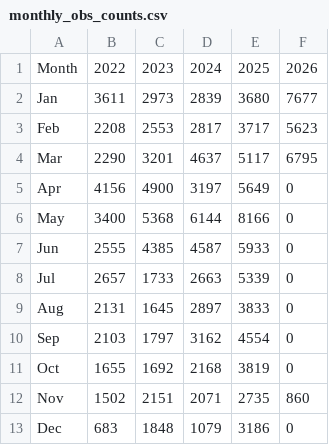
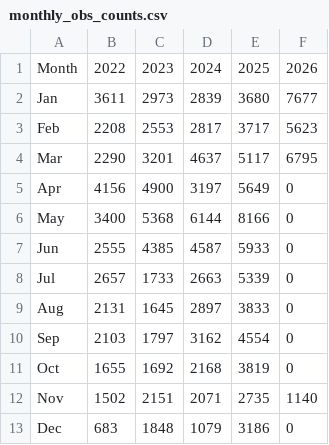
Before and after one commit to halltony/lothianbirds, a CSV file: docs/monthly_obs_counts.csv, drawn as a sheet.

```diff
--- a/docs/monthly_obs_counts.csv
+++ b/docs/monthly_obs_counts.csv
@@ -11,3 +11,3 @@ Sep,2103,1797,3162,4554,0
 Oct,1655,1692,2168,3819,0
-Nov,1502,2151,2071,2735,860
+Nov,1502,2151,2071,2735,1140
 Dec,683,1848,1079,3186,0
```
Also changed, not shown: 7 other files.
